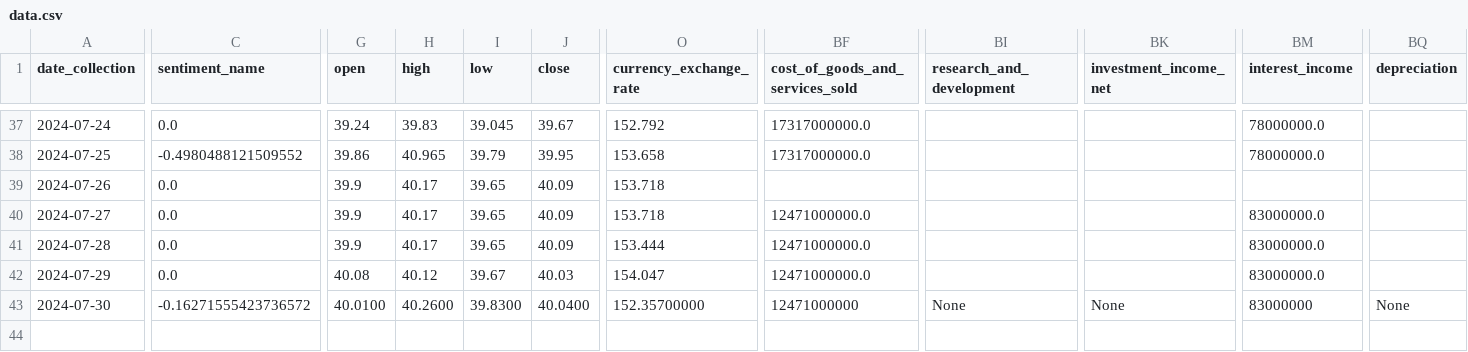
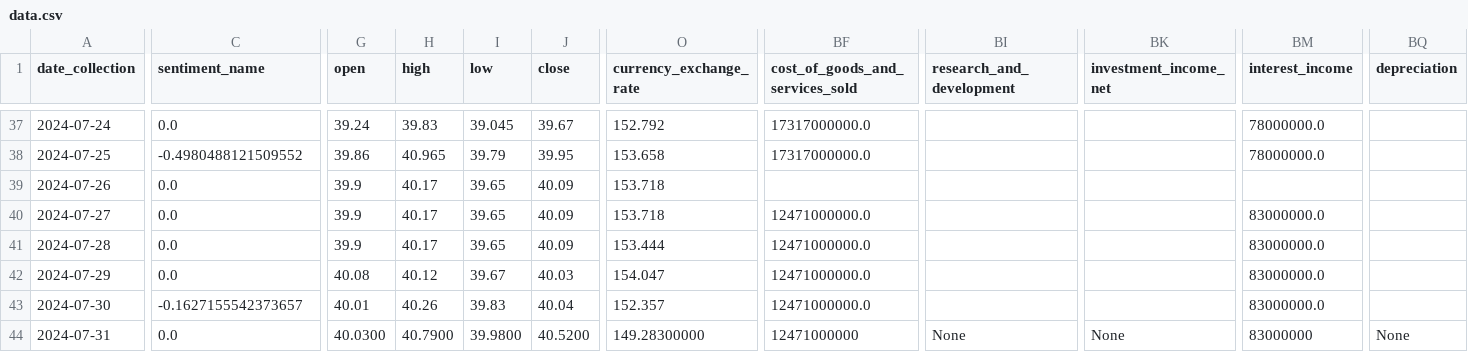
Before and after one commit to CastIehard/Stock-Prediction-AI, a CSV file: Stocks/Verizon/data.csv, drawn as a sheet; only a part is shown, gaps mark what is left out; rows hold the shown columns only; the diff covers the shown part only; the diff names each change by its address in the sheet, - before the commit and + after, or states it on an @@ line.

Commit message:
Daily Collection

```diff
--- a/Stocks/Verizon/data.csv
+++ b/Stocks/Verizon/data.csv
-C43 (sentiment_name): -0.16271555423736572
+C43 (sentiment_name): -0.1627155542373657
-G43 (open): 40.0100
+G43 (open): 40.01
-H43 (high): 40.2600
+H43 (high): 40.26
-I43 (low): 39.8300
+I43 (low): 39.83
-J43 (close): 40.0400
+J43 (close): 40.04
-O43 (currency_exchange_rate): 152.35700000
+O43 (currency_exchange_rate): 152.357
-BF43 (cost_of_goods_and_services_sold): 12471000000
+BF43 (cost_of_goods_and_services_sold): 12471000000.0
-BI43 (research_and_development): None
+BI43 (research_and_development): (empty)
-BK43 (investment_income_net): None
+BK43 (investment_income_net): (empty)
-BM43 (interest_income): 83000000
+BM43 (interest_income): 83000000.0
-BQ43 (depreciation): None
+BQ43 (depreciation): (empty)
+row 44: 2024-07-31 | 0.0 | 40.0300 | 40.7900 | 39.9800 | 40.5200 | 149.28300000 | 12471000000 | None | None | 83000000 | None
```
Also changed, not shown: 7 edited cells elsewhere in this file, Stocks/Adobe/data.csv.
